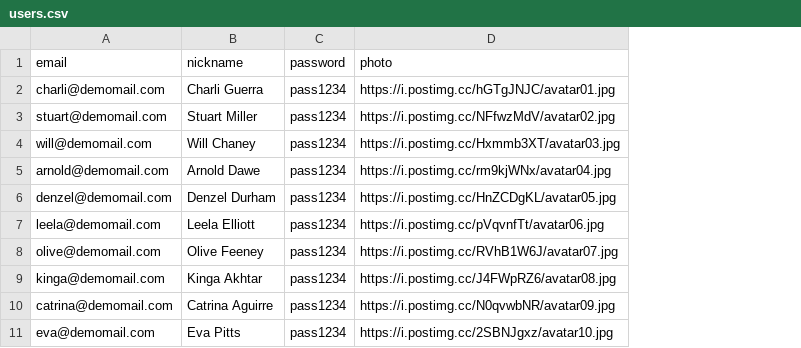
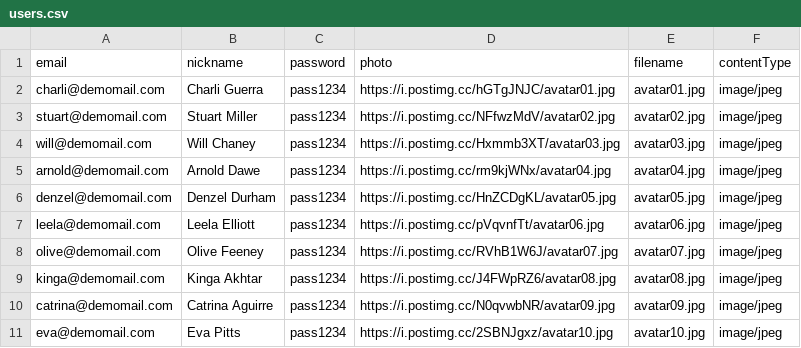
Before and after one commit to pch777k/bargains-app, a CSV file: src/main/resources/users.csv, drawn as a sheet; the diff names each change by its address in the sheet, - before the commit and + after, or states it on an @@ line.

Commit message:
change User class, create a new class UserPhoto

```diff
--- a/src/main/resources/users.csv
+++ b/src/main/resources/users.csv
+column E (filename), rows 2-11: avatar01.jpg | avatar02.jpg | avatar03.jpg | avatar04.jpg | avatar05.jpg | avatar06.jpg | avatar07.jpg | avatar08.jpg | avatar09.jpg | avatar10.jpg
+column F (contentType), rows 2-11: all image/jpeg
```
Also changed, not shown: 14 other files.
